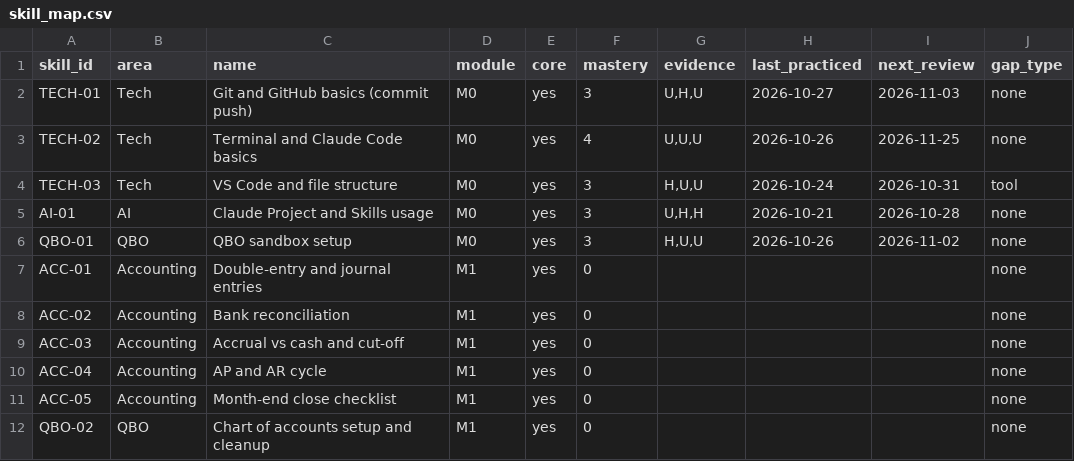
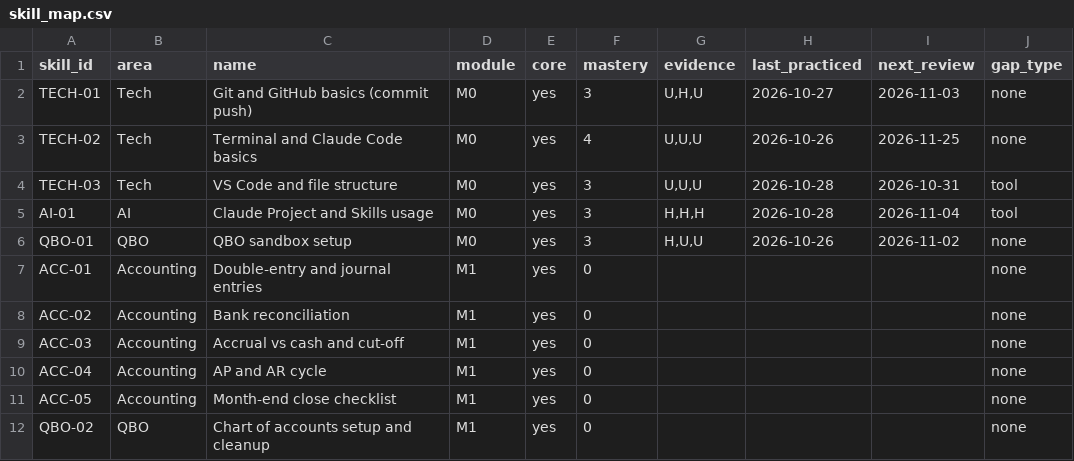
Before and after one commit to sinag-intelligence/finance-ops-build, a CSV file: data/skill_map.csv, drawn as a sheet; only a part is shown.

```diff
--- a/data/skill_map.csv
+++ b/data/skill_map.csv
@@ -3,4 +3,4 @@ TECH-01,Tech,Git and GitHub basics (commit push),M0,yes,3,"U,H,U",2026-10-27,202
 TECH-02,Tech,Terminal and Claude Code basics,M0,yes,4,"U,U,U",2026-10-26,2026-11-25,none
-TECH-03,Tech,VS Code and file structure,M0,yes,3,"H,U,U",2026-10-24,2026-10-31,tool
-AI-01,AI,Claude Project and Skills usage,M0,yes,3,"U,H,H",2026-10-21,2026-10-28,none
+TECH-03,Tech,VS Code and file structure,M0,yes,3,"U,U,U",2026-10-28,2026-10-31,tool
+AI-01,AI,Claude Project and Skills usage,M0,yes,3,"H,H,H",2026-10-28,2026-11-04,tool
 QBO-01,QBO,QBO sandbox setup,M0,yes,3,"H,U,U",2026-10-26,2026-11-02,none
```
Also changed, not shown: data/session_log.csv, 2 other files.
